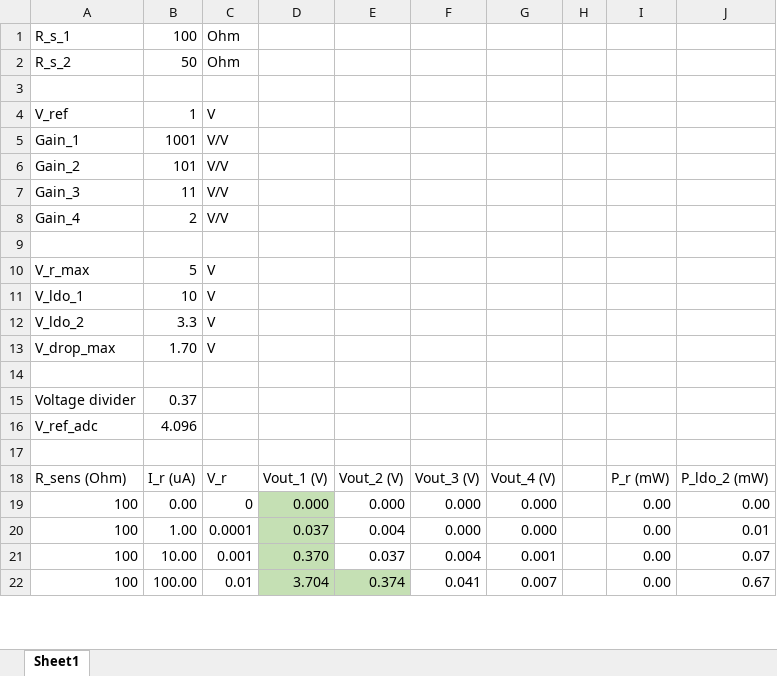
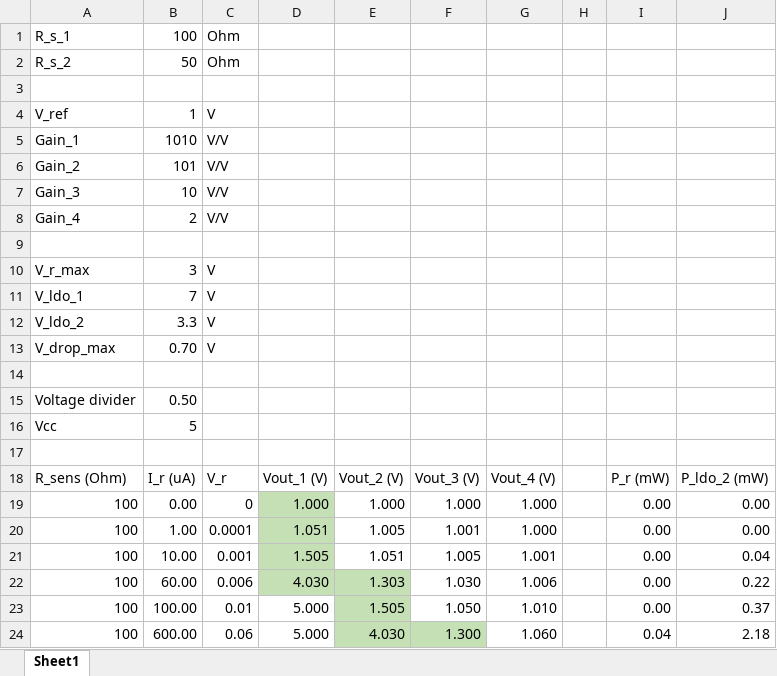
Before and after one commit to HappyDonuts/Microwatt_Board, an Excel workbook: Amplifier.xlsx, sheet Sheet1, drawn as a sheet; only a part is shown; values as stored, in another font and other column widths than the file's, no borders; removed rows and columns are numbered as before the commit, all else as after; the diff covers the shown part only; the diff names each change by its address in the sheet, - before the commit and + after, or states it on an @@ line.

```diff
--- a/Amplifier.xlsx (sheet Sheet1)
+++ b/Amplifier.xlsx (sheet Sheet1)
-B5: 1001
+B5: 1010
-B7: 11
+B7: 10
-B10: 5
+B10: 3
-B11: 10
+B11: 7
-B13: 1.70
+B13: 0.70
-B15: 0.37
+B15: 0.50
-row 16: V_ref_adc | 4.096
+row 16: Vcc | 5
-D19: 0.000
+D19: 1.000
-E19: 0.000
+E19: 1.000
-F19: 0.000
+F19: 1.000
-G19:G20: 0.000
+G19:G20: 1.000
-D20: 0.037
+D20: 1.051
-E20: 0.004
+E20: 1.005
-F20: 0.000
+F20: 1.001
-J20: 0.01
+J20: 0.00
-D21: 0.370
+D21: 1.505
-E21: 0.037
+E21: 1.051
-F21: 0.004
+F21: 1.005
-G21: 0.001
+G21: 1.001
-J21: 0.07
+J21: 0.04
+row 22: 100 | 60.00 | 0.006 | 4.030 | 1.303 | 1.030 | 1.006 |  | 0.00 | 0.22
-D23: 3.704
+D23: 5.000
-D23 fill: #C5E0B4
+D23 fill: none
-E23: 0.374
+E23: 1.505
-F23: 0.041
+F23: 1.050
-G23: 0.007
+G23: 1.010
-J23: 0.67
+J23: 0.37
+row 24: 100 | 600.00 | 0.06 | 5.000 | 4.030 | 1.300 | 1.060 |  | 0.04 | 2.18
```
Also changed, not shown: 2 added rows, 25 edited cells and cell formats elsewhere in this sheet, formulas that keep their value, 8 other files.
